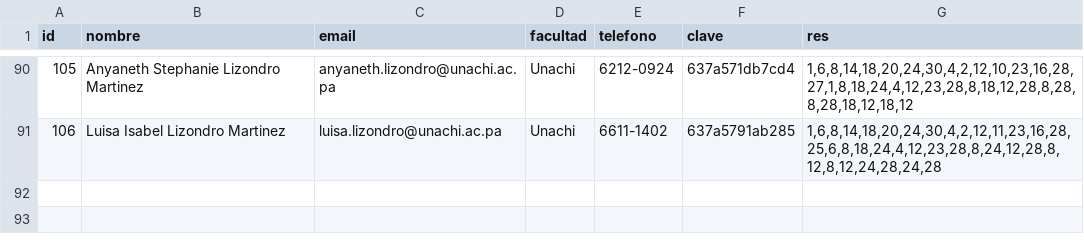
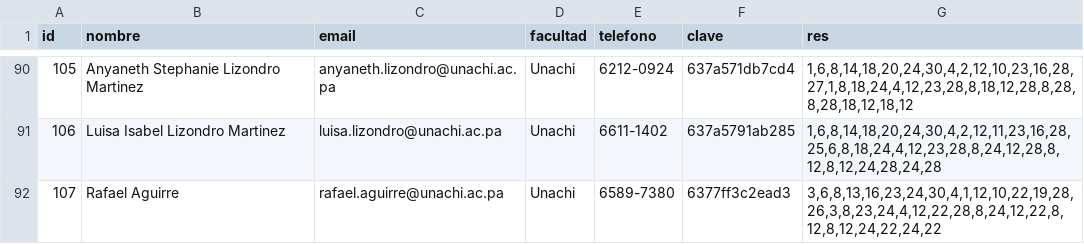
Before and after one commit to PedroGonzalezBeermann2020/qatar2022, a CSV file: qatar.csv, drawn as a sheet; only a part is shown, gaps mark what is left out.

Commit message:
Update qatar.csv

```diff
--- a/qatar.csv
+++ b/qatar.csv
@@ -91 +91,2 @@
 106,Luisa Isabel Lizondro Martinez,luisa.lizondro@unachi.ac.pa,Unachi,6611-1402,637a5791ab285,"1,6,8,14,18,20,24,30,4,2,12,11,23,16,28,25,6,8,18,24,4,12,23,28,8,24,12,28,8,12,8,12,24,28,24,28"
+107,Rafael Aguirre,rafael.aguirre@unachi.ac.pa,Unachi,6589-7380,6377ff3c2ead3,"3,6,8,13,16,23,24,30,4,1,12,10,22,19,28,26,3,8,23,24,4,12,22,28,8,24,12,22,8,12,8,12,24,22,24,22"
```
